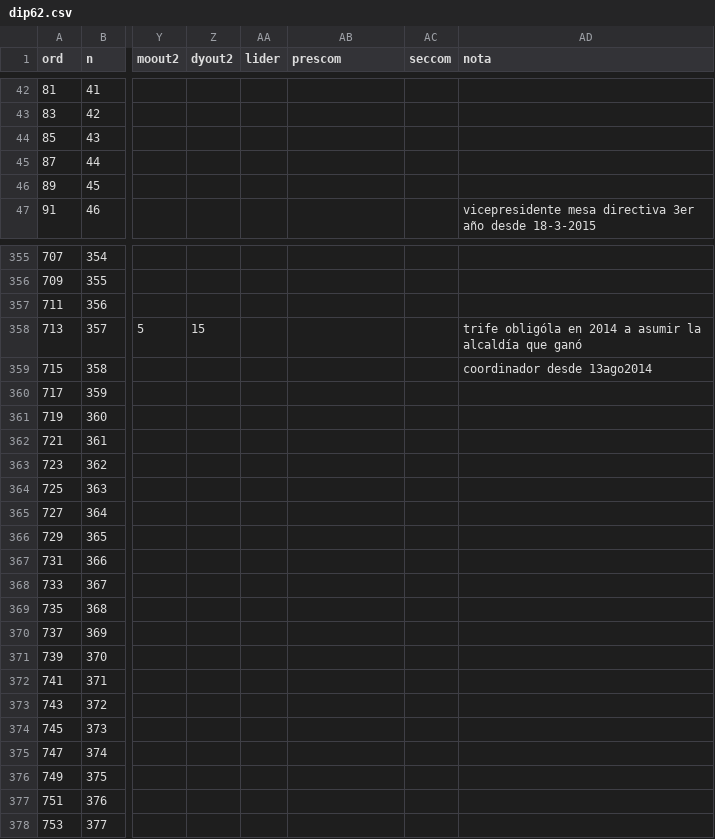
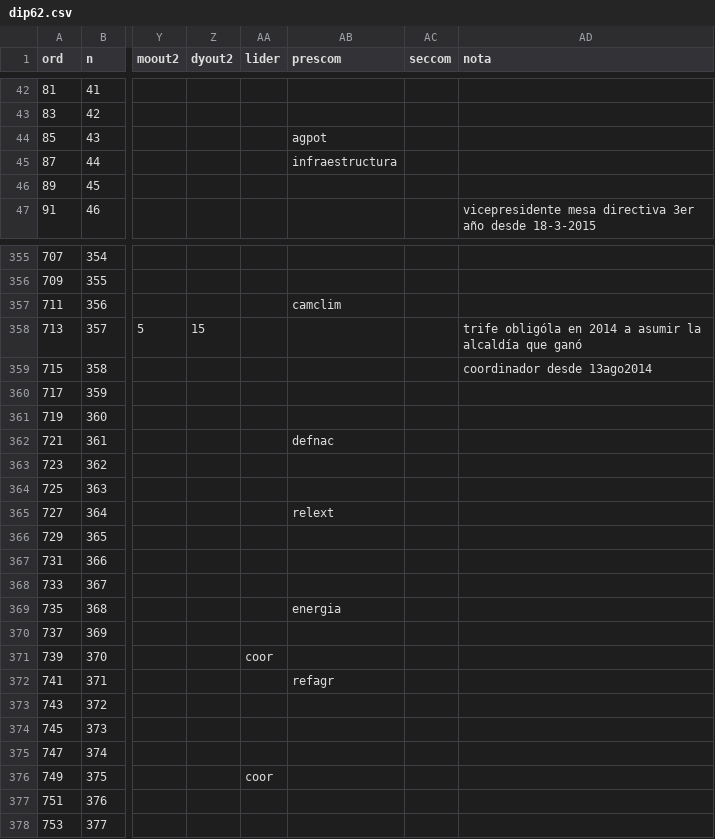
Before and after one commit to emagar/dipMex, a CSV file: data/diputados/dip62.csv, drawn as a sheet; only a part is shown, gaps mark what is left out; the diff covers the shown part only; the diff names each change by its address in the sheet, - before the commit and + after, or states it on an @@ line.

```diff
--- a/data/diputados/dip62.csv
+++ b/data/diputados/dip62.csv
-AB44 (prescom): (empty)
+AB44 (prescom): agpot
-AB45 (prescom): (empty)
+AB45 (prescom): infraestructura
-AB357 (prescom): (empty)
+AB357 (prescom): camclim
-AB362 (prescom): (empty)
+AB362 (prescom): defnac
-AB365 (prescom): (empty)
+AB365 (prescom): relext
-AB369 (prescom): (empty)
+AB369 (prescom): energia
-AA371 (lider): (empty)
+AA371 (lider): coor
-AB372 (prescom): (empty)
+AB372 (prescom): refagr
-AA376 (lider): (empty)
+AA376 (lider): coor
```
Also changed, not shown: 54 edited cells elsewhere in this file.
